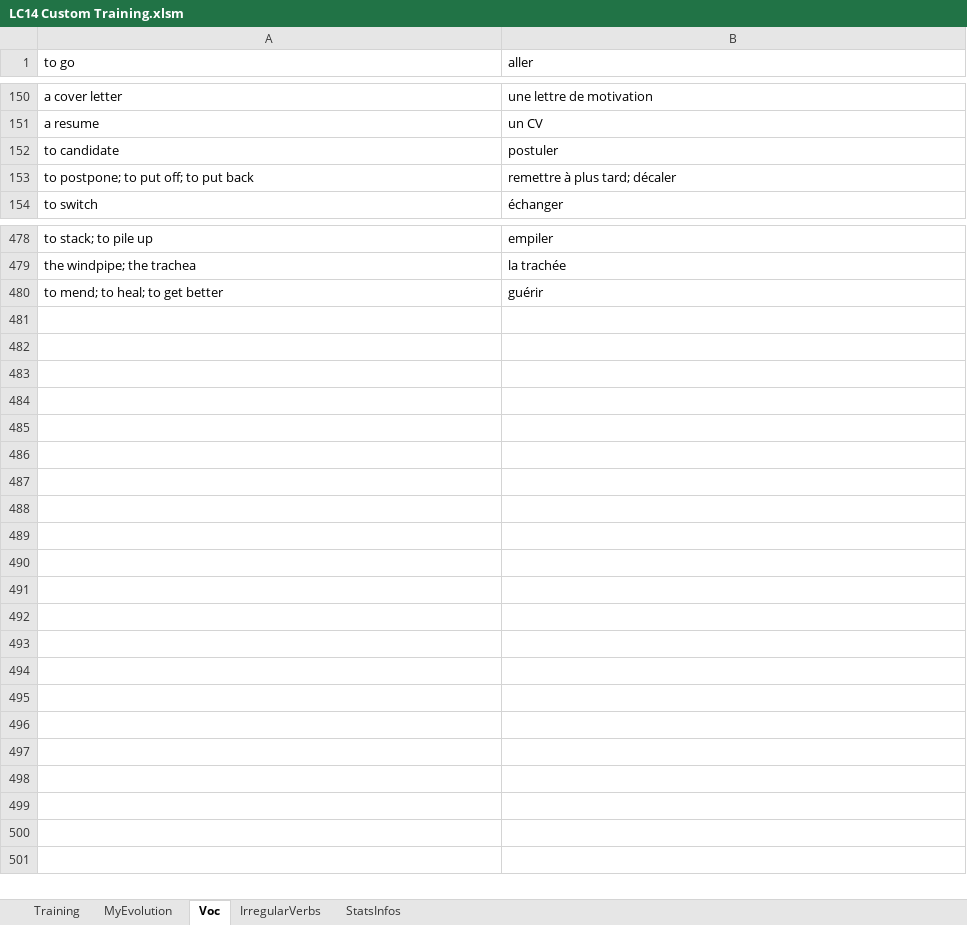
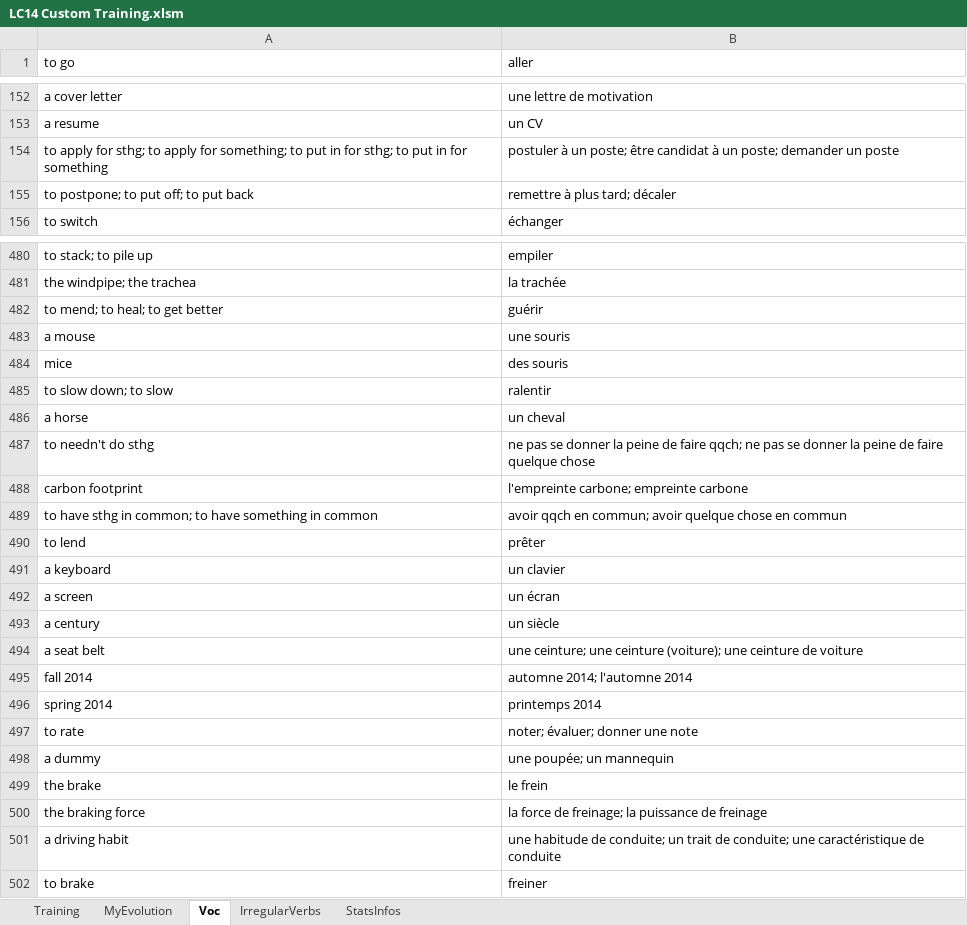
Before and after one commit to MikeNkunku/LC14_Custom_Training, an Excel workbook: LC14 Custom Training.xlsm, sheet Voc, drawn as a sheet; only a part is shown, gaps mark what is left out; values as stored, in another font and other column widths than the file's, no borders; removed rows and columns are numbered as before the commit, all else as after; the diff covers the shown part only; the diff names each change by its address in the sheet, - before the commit and + after, or states it on an @@ line.

```diff
--- a/LC14 Custom Training.xlsm (sheet Voc)
+++ b/LC14 Custom Training.xlsm (sheet Voc)
-row 152: to candidate | postuler
+row 154: to apply for sthg; to apply for something; to put in for sthg; to put in for something | postuler à un poste; être candidat à un poste; demander un poste
+row 483: a mouse | une souris
+row 484: mice | des souris
+row 485: to slow down; to slow | ralentir
+row 486: a horse | un cheval
+row 487: to needn't do sthg | ne pas se donner la peine de faire qqch; ne pas se donner la peine de faire quelque chose
+row 488: carbon footprint | l'empreinte carbone; empreinte carbone
+row 489: to have sthg in common; to have something in common | avoir qqch en commun; avoir quelque chose en commun
+row 490: to lend | prêter
+row 491: a keyboard | un clavier
+row 492: a screen | un écran
+row 493: a century | un siècle
+row 494: a seat belt | une ceinture; une ceinture (voiture); une ceinture de voiture
+row 495: fall 2014 | automne 2014; l'automne 2014
+row 496: spring 2014 | printemps 2014
+row 497: to rate | noter; évaluer; donner une note
+row 498: a dummy | une poupée; un mannequin
+row 499: the brake | le frein
+row 500: the braking force | la force de freinage; la puissance de freinage
+row 501: a driving habit | une habitude de conduite; un trait de conduite; une caractéristique de conduite
+row 502: to brake | freiner
```
Also changed, not shown: 3 added rows, 1 removed row and 18 edited cells elsewhere in this sheet, sheet StatsInfos, charts or pictures.
